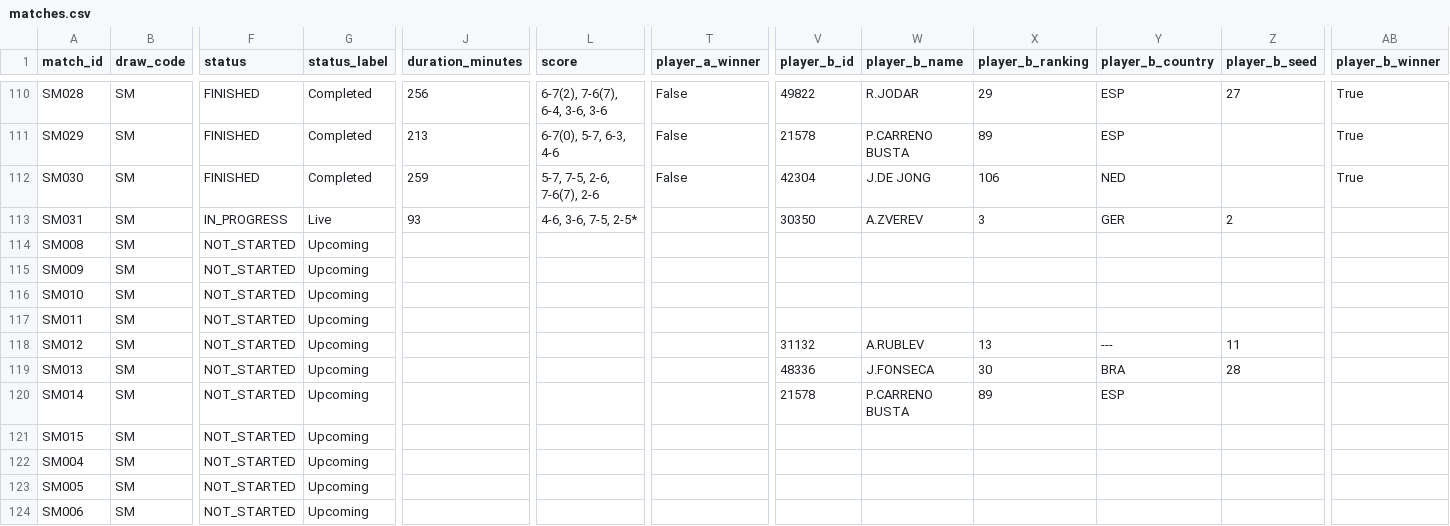
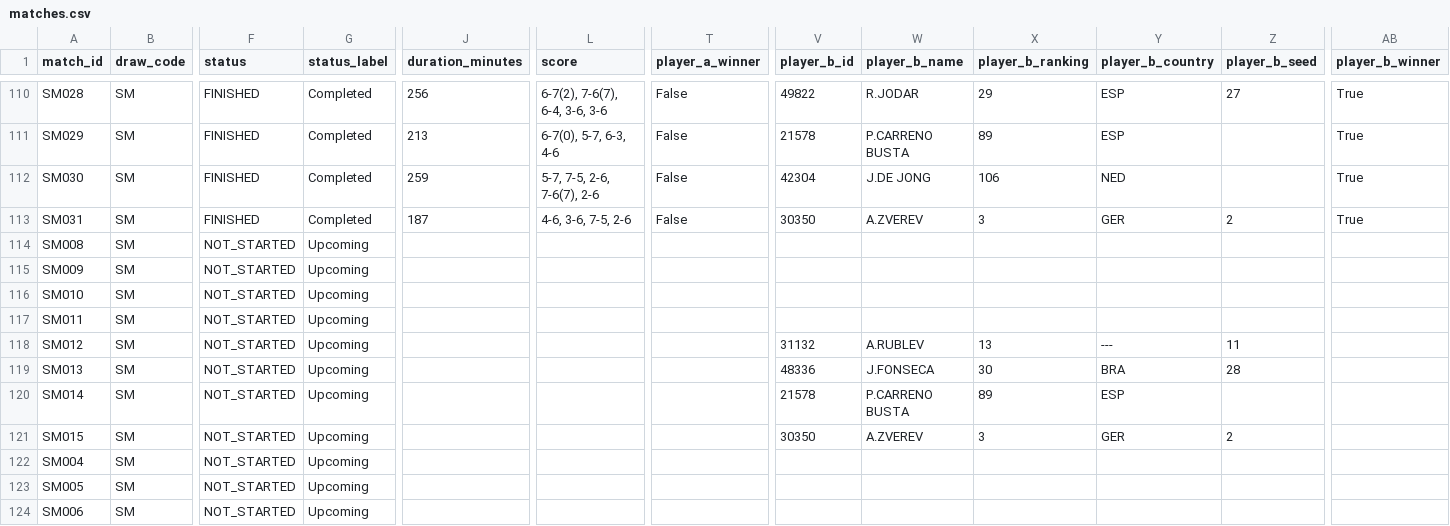
Before and after one commit to 3573b4n/roland-data-garros, a CSV file: data/matches.csv, drawn as a sheet; only a part is shown, gaps mark what is left out; the diff names each change by its address in the sheet, - before the commit and + after, or states it on an @@ line.

```diff
--- a/data/matches.csv
+++ b/data/matches.csv
-F113 (status): IN_PROGRESS
+F113 (status): FINISHED
-G113 (status_label): Live
+G113 (status_label): Completed
-J113 (duration_minutes): 93
+J113 (duration_minutes): 187
-L113 (score): 4-6, 3-6, 7-5, 2-5*
+L113 (score): 4-6, 3-6, 7-5, 2-6
-T113 (player_a_winner): (empty)
+T113 (player_a_winner): False
-AB113 (player_b_winner): (empty)
+AB113 (player_b_winner): True
-V121 (player_b_id): (empty)
+V121 (player_b_id): 30350
-W121 (player_b_name): (empty)
+W121 (player_b_name): A.ZVEREV
-X121 (player_b_ranking): (empty)
+X121 (player_b_ranking): 3
-Y121 (player_b_country): (empty)
+Y121 (player_b_country): GER
-Z121 (player_b_seed): (empty)
+Z121 (player_b_seed): 2
```
Also changed, not shown: 1 other file.
